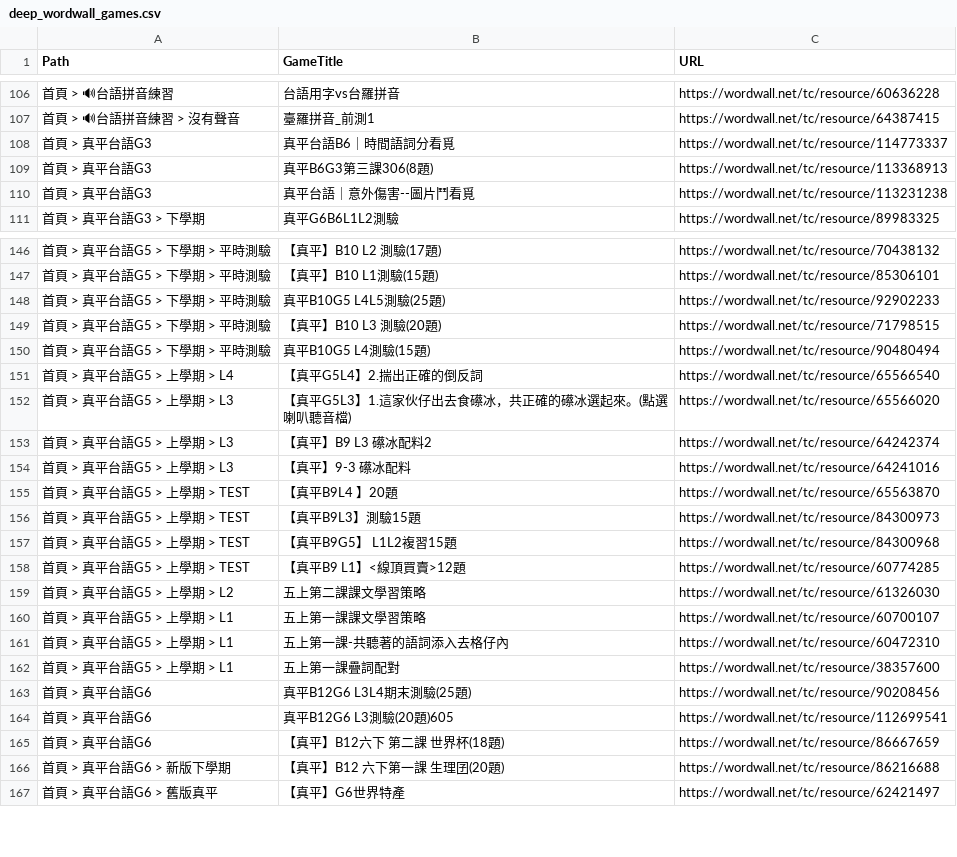
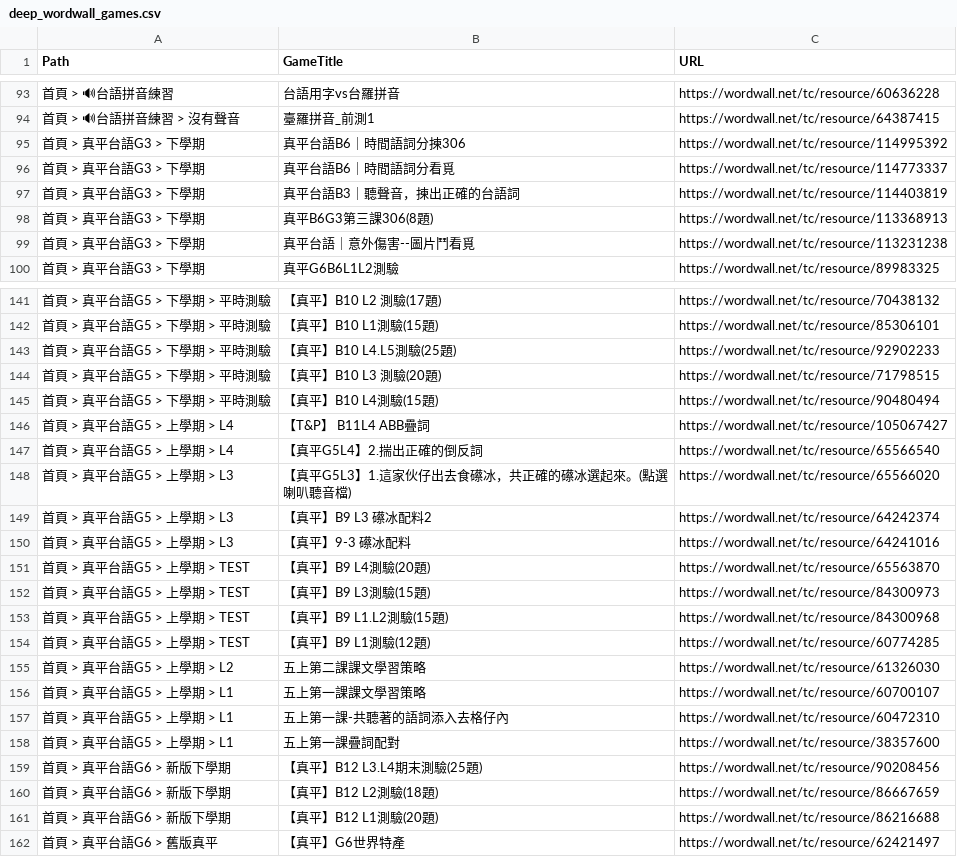
Before and after one commit to samcct-bit/wordwall-taiwanese, a CSV file: deep_wordwall_games.csv, drawn as a sheet; only a part is shown, gaps mark what is left out; the diff covers the shown part only.

Commit message:
update: 增量更新 Wordwall 遊戲

```diff
--- a/deep_wordwall_games.csv
+++ b/deep_wordwall_games.csv
@@ -107,5 +94,7 @@
 首頁 > 🔊台語拼音練習 > 沒有聲音,臺羅拼音_前測1,https://wordwall.net/tc/resource/64387415
-首頁 > 真平台語G3,真平台語B6｜時間語詞分看覓,https://wordwall.net/tc/resource/114773337
-首頁 > 真平台語G3,真平B6G3第三課306(8題),https://wordwall.net/tc/resource/113368913
-首頁 > 真平台語G3,真平台語｜意外傷害--圖片鬥看覓,https://wordwall.net/tc/resource/113231238
+首頁 > 真平台語G3 > 下學期,真平台語B6｜時間語詞分揀306,https://wordwall.net/tc/resource/114995392
+首頁 > 真平台語G3 > 下學期,真平台語B6｜時間語詞分看覓,https://wordwall.net/tc/resource/114773337
+首頁 > 真平台語G3 > 下學期,真平台語B3｜聽聲音，揀出正確的台語詞,https://wordwall.net/tc/resource/114403819
+首頁 > 真平台語G3 > 下學期,真平B6G3第三課306(8題),https://wordwall.net/tc/resource/113368913
+首頁 > 真平台語G3 > 下學期,真平台語｜意外傷害--圖片鬥看覓,https://wordwall.net/tc/resource/113231238
 首頁 > 真平台語G3 > 下學期,真平G6B6L1L2測驗,https://wordwall.net/tc/resource/89983325
@@ -147,5 +142,6 @@
 首頁 > 真平台語G5 > 下學期 > 平時測驗,【真平】B10 L1測驗(15題),https://wordwall.net/tc/resource/85306101
-首頁 > 真平台語G5 > 下學期 > 平時測驗,真平B10G5 L4L5測驗(25題),https://wordwall.net/tc/resource/92902233
+首頁 > 真平台語G5 > 下學期 > 平時測驗,【真平】B10 L4.L5測驗(25題),https://wordwall.net/tc/resource/92902233
 首頁 > 真平台語G5 > 下學期 > 平時測驗,【真平】B10 L3 測驗(20題),https://wordwall.net/tc/resource/71798515
-首頁 > 真平台語G5 > 下學期 > 平時測驗,真平B10G5 L4測驗(15題),https://wordwall.net/tc/resource/90480494
+首頁 > 真平台語G5 > 下學期 > 平時測驗,【真平】B10 L4測驗(15題),https://wordwall.net/tc/resource/90480494
+首頁 > 真平台語G5 > 上學期 > L4,【T&P】 B11L4 ABB疊詞,https://wordwall.net/tc/resource/105067427
 首頁 > 真平台語G5 > 上學期 > L4,【真平G5L4】2.揣出正確的倒反詞,https://wordwall.net/tc/resource/65566540
@@ -154,6 +150,6 @@
 首頁 > 真平台語G5 > 上學期 > L3,【真平】9-3 礤冰配料,https://wordwall.net/tc/resource/64241016
-首頁 > 真平台語G5 > 上學期 > TEST,【真平B9L4 】20題,https://wordwall.net/tc/resource/65563870
-首頁 > 真平台語G5 > 上學期 > TEST,【真平B9L3】測驗15題,https://wordwall.net/tc/resource/84300973
-首頁 > 真平台語G5 > 上學期 > TEST,【真平B9G5】 L1L2複習15題,https://wordwall.net/tc/resource/84300968
-首頁 > 真平台語G5 > 上學期 > TEST,【真平B9 L1】<線頂買賣>12題,https://wordwall.net/tc/resource/60774285
+首頁 > 真平台語G5 > 上學期 > TEST,【真平】B9 L4測驗(20題),https://wordwall.net/tc/resource/65563870
+首頁 > 真平台語G5 > 上學期 > TEST,【真平】B9 L3測驗(15題),https://wordwall.net/tc/resource/84300973
+首頁 > 真平台語G5 > 上學期 > TEST,【真平】B9 L1.L2測驗(15題),https://wordwall.net/tc/resource/84300968
+首頁 > 真平台語G5 > 上學期 > TEST,【真平】B9 L1測驗(12題),https://wordwall.net/tc/resource/60774285
 首頁 > 真平台語G5 > 上學期 > L2,五上第二課課文學習策略,https://wordwall.net/tc/resource/61326030
@@ -162,6 +158,5 @@
 首頁 > 真平台語G5 > 上學期 > L1,五上第一課疊詞配對,https://wordwall.net/tc/resource/38357600
-首頁 > 真平台語G6,真平B12G6 L3L4期末測驗(25題),https://wordwall.net/tc/resource/90208456
-首頁 > 真平台語G6,真平B12G6 L3測驗(20題)605,https://wordwall.net/tc/resource/112699541
-首頁 > 真平台語G6,【真平】B12六下 第二課 世界杯(18題),https://wordwall.net/tc/resource/86667659
-首頁 > 真平台語G6 > 新版下學期,【真平】B12 六下第一課 生理囝(20題),https://wordwall.net/tc/resource/86216688
+首頁 > 真平台語G6 > 新版下學期,【真平】B12 L3.L4期末測驗(25題),https://wordwall.net/tc/resource/90208456
+首頁 > 真平台語G6 > 新版下學期,【真平】B12 L2測驗(18題),https://wordwall.net/tc/resource/86667659
+首頁 > 真平台語G6 > 新版下學期,【真平】B12 L1測驗(20題),https://wordwall.net/tc/resource/86216688
 首頁 > 真平台語G6 > 舊版真平,【真平】G6世界特產,https://wordwall.net/tc/resource/62421497
```
Also changed, not shown: 15 added rows, 24 removed rows and 17 edited cells elsewhere in this file, 4 other files.
